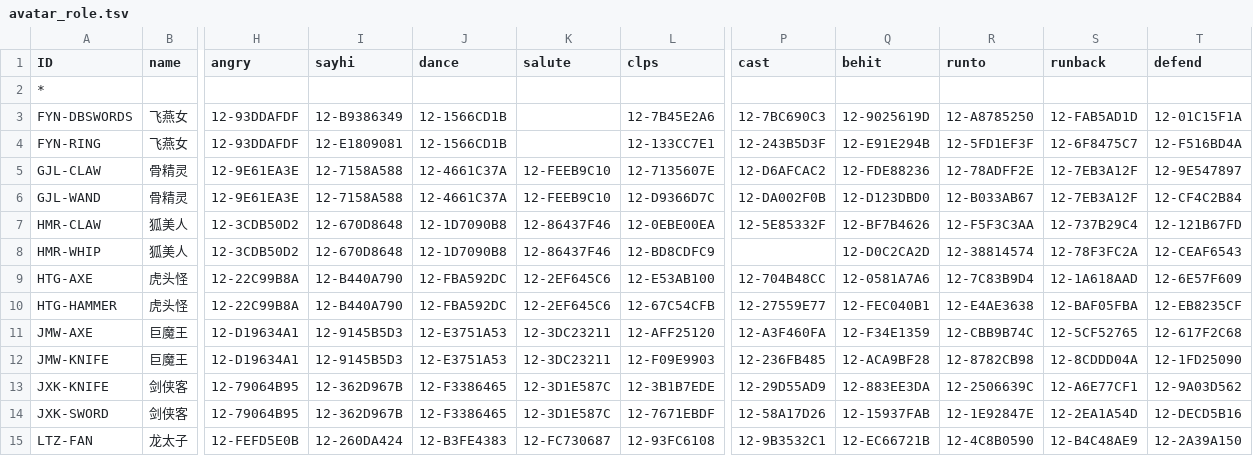
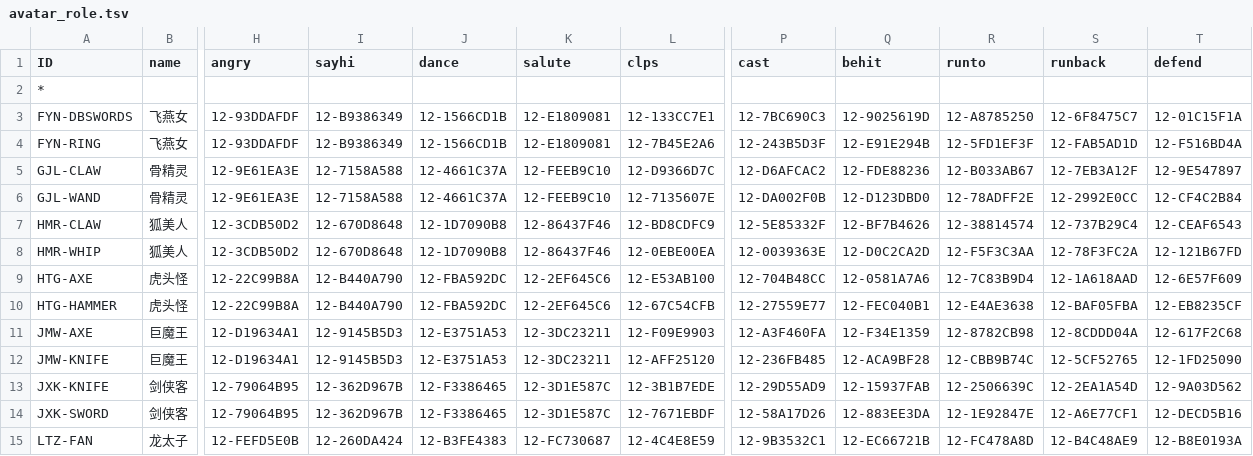
Before and after one commit to 752000niuniu/CXEngine, a TSV file: res/tables/avatar_role.tsv, drawn as a sheet; only a part is shown, gaps mark what is left out; the diff covers the shown part only; the diff names each change by its address in the sheet, - before the commit and + after, or states it on an @@ line.

Commit message:
update avatar_role

```diff
--- a/res/tables/avatar_role.tsv
+++ b/res/tables/avatar_role.tsv
-K3:K4 (salute): (empty)
+K3:K4 (salute): 12-E1809081
-L3 (clps): 12-7B45E2A6
+L3 (clps): 12-133CC7E1
-S3 (runback): 12-FAB5AD1D
+S3 (runback): 12-6F8475C7
-I4 (sayhi): 12-E1809081
+I4 (sayhi): 12-B9386349
-L4 (clps): 12-133CC7E1
+L4 (clps): 12-7B45E2A6
-S4 (runback): 12-6F8475C7
+S4 (runback): 12-FAB5AD1D
-L5 (clps): 12-7135607E
+L5 (clps): 12-D9366D7C
-R5 (runto): 12-78ADFF2E
+R5 (runto): 12-B033AB67
-L6 (clps): 12-D9366D7C
+L6 (clps): 12-7135607E
-R6 (runto): 12-B033AB67
+R6 (runto): 12-78ADFF2E
-S6 (runback): 12-7EB3A12F
+S6 (runback): 12-2992E0CC
-L7 (clps): 12-0EBE00EA
+L7 (clps): 12-BD8CDFC9
-R7 (runto): 12-F5F3C3AA
+R7 (runto): 12-38814574
-T7 (defend): 12-121B67FD
+T7 (defend): 12-CEAF6543
-L8 (clps): 12-BD8CDFC9
+L8 (clps): 12-0EBE00EA
-P8 (cast): (empty)
+P8 (cast): 12-0039363E
-R8 (runto): 12-38814574
+R8 (runto): 12-F5F3C3AA
-T8 (defend): 12-CEAF6543
+T8 (defend): 12-121B67FD
-L11 (clps): 12-AFF25120
+L11 (clps): 12-F09E9903
-R11 (runto): 12-CBB9B74C
+R11 (runto): 12-8782CB98
-S11 (runback): 12-5CF52765
+S11 (runback): 12-8CDDD04A
-L12 (clps): 12-F09E9903
+L12 (clps): 12-AFF25120
-R12 (runto): 12-8782CB98
+R12 (runto): 12-CBB9B74C
-S12 (runback): 12-8CDDD04A
+S12 (runback): 12-5CF52765
-Q13 (behit): 12-883EE3DA
+Q13 (behit): 12-15937FAB
-S13 (runback): 12-A6E77CF1
+S13 (runback): 12-2EA1A54D
-Q14 (behit): 12-15937FAB
+Q14 (behit): 12-883EE3DA
-S14 (runback): 12-2EA1A54D
+S14 (runback): 12-A6E77CF1
-L15 (clps): 12-93FC6108
+L15 (clps): 12-4C4E8E59
-R15 (runto): 12-4C8B0590
+R15 (runto): 12-FC478A8D
-T15 (defend): 12-2A39A150
+T15 (defend): 12-B8E0193A
```
Also changed, not shown: 31 edited cells elsewhere in this file, 3 other files.
